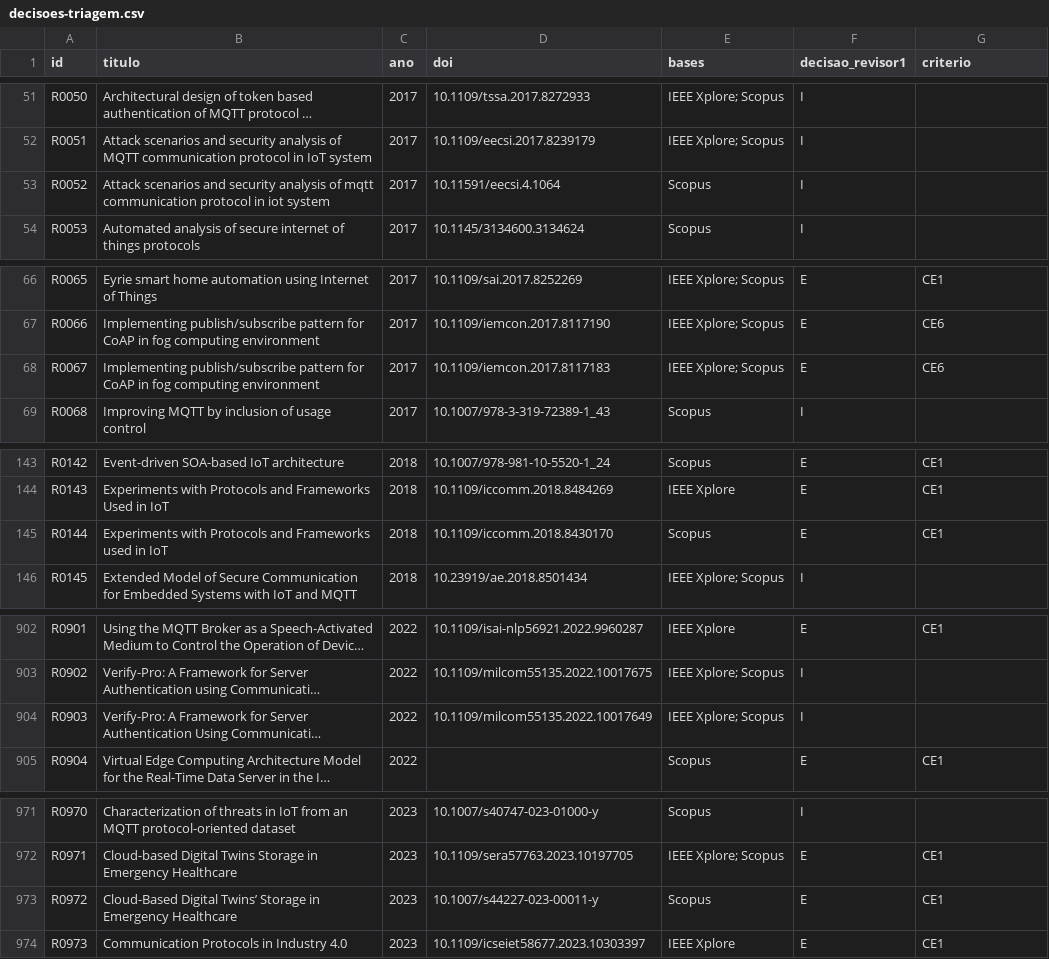
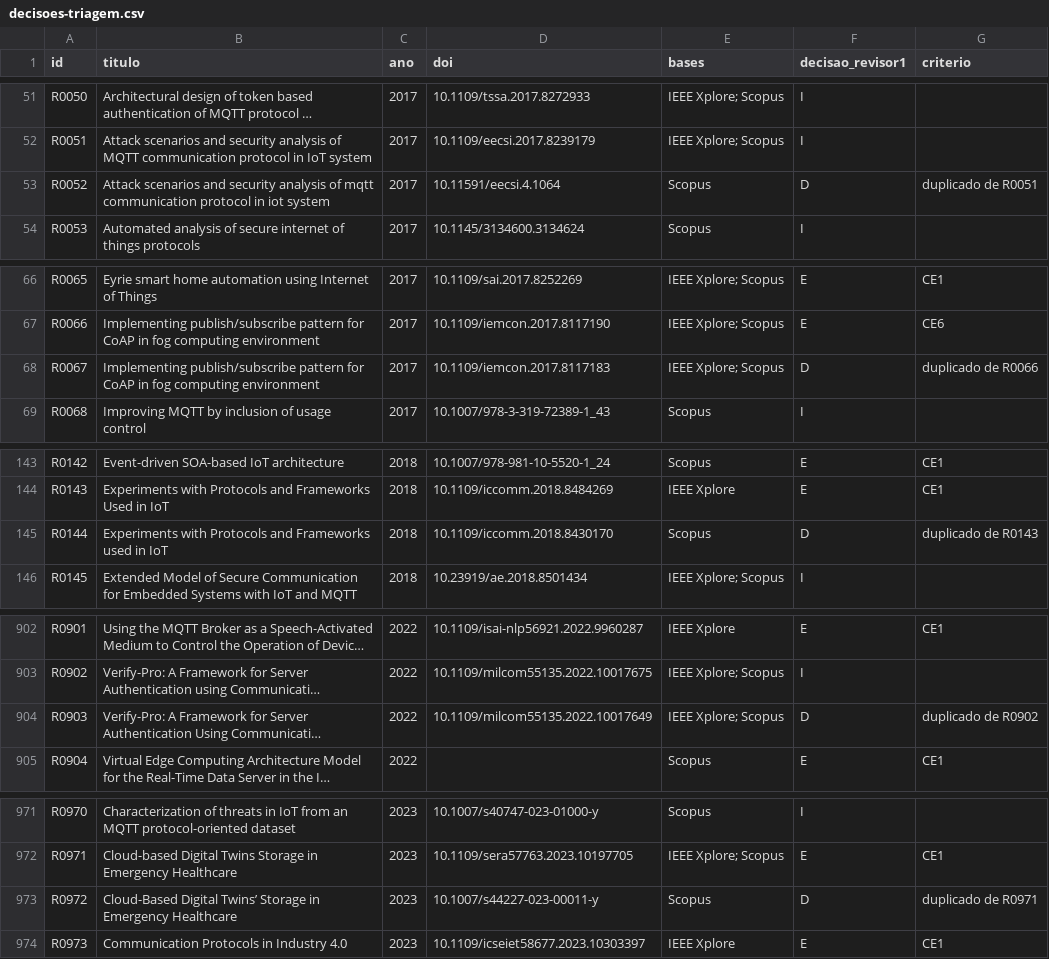
Before and after one commit to joaoaeafonso/mqtt_secure, a CSV file: report/rsl/dados/decisoes-triagem.csv, drawn as a sheet; only a part is shown, gaps mark what is left out; long unchanged cells end in …; the diff names each change by its address in the sheet, - before the commit and + after, or states it on an @@ line.

```diff
--- a/report/rsl/dados/decisoes-triagem.csv
+++ b/report/rsl/dados/decisoes-triagem.csv
-F53 (decisao_revisor1): I
+F53 (decisao_revisor1): D
-G53 (criterio): (empty)
+G53 (criterio): duplicado de R0051
-F68 (decisao_revisor1): E
+F68 (decisao_revisor1): D
-G68 (criterio): CE6
+G68 (criterio): duplicado de R0066
-F145 (decisao_revisor1): E
+F145 (decisao_revisor1): D
-G145 (criterio): CE1
+G145 (criterio): duplicado de R0143
-F904 (decisao_revisor1): I
+F904 (decisao_revisor1): D
-G904 (criterio): (empty)
+G904 (criterio): duplicado de R0902
-F973 (decisao_revisor1): E
+F973 (decisao_revisor1): D
-G973 (criterio): CE1
+G973 (criterio): duplicado de R0971
```
Also changed, not shown: report/rsl/dados/triagem-revisor1.csv, 23 other files.
